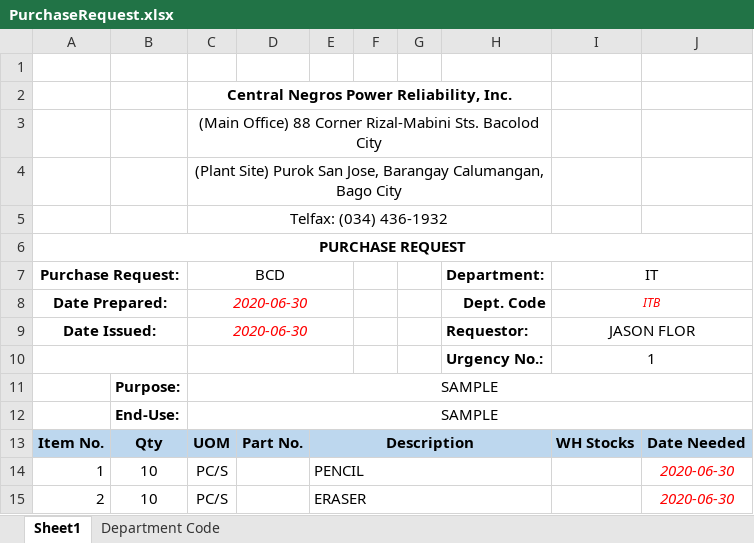
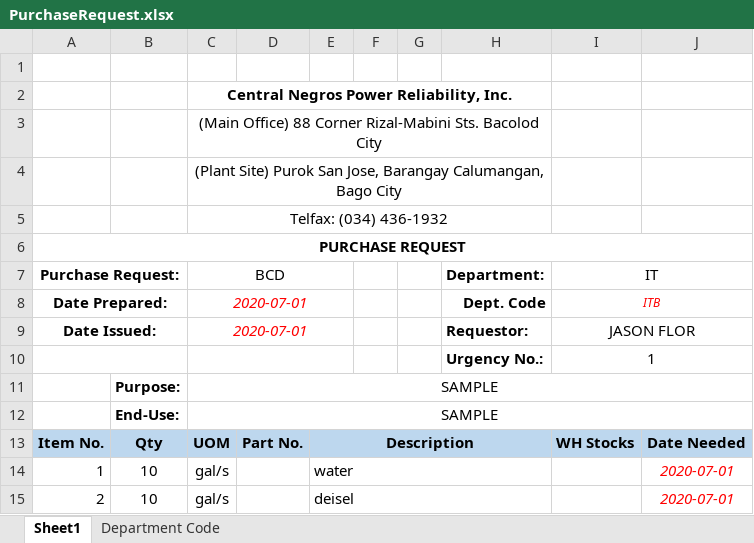
Before and after one commit to JonahBenares/purchasing, an Excel workbook: uploads/excel/PurchaseRequest.xlsx, sheet Sheet1, drawn as a sheet; values as stored, in another font and other column widths than the file's, no borders; charts and pictures not drawn; the diff names each change by its address in the sheet, - before the commit and + after, or states it on an @@ line.

Commit message:
pull changes

```diff
--- a/uploads/excel/PurchaseRequest.xlsx (sheet Sheet1)
+++ b/uploads/excel/PurchaseRequest.xlsx (sheet Sheet1)
-C8:C9 (BCD): 2020-06-30
+C8:C9 (BCD): 2020-07-01
-C14:C15 (BCD): PC/S
+C14:C15 (BCD): gal/s
-E14: PENCIL
+E14: water
-J14:J15: 2020-06-30
+J14:J15: 2020-07-01
-E15: ERASER
+E15: deisel
```
